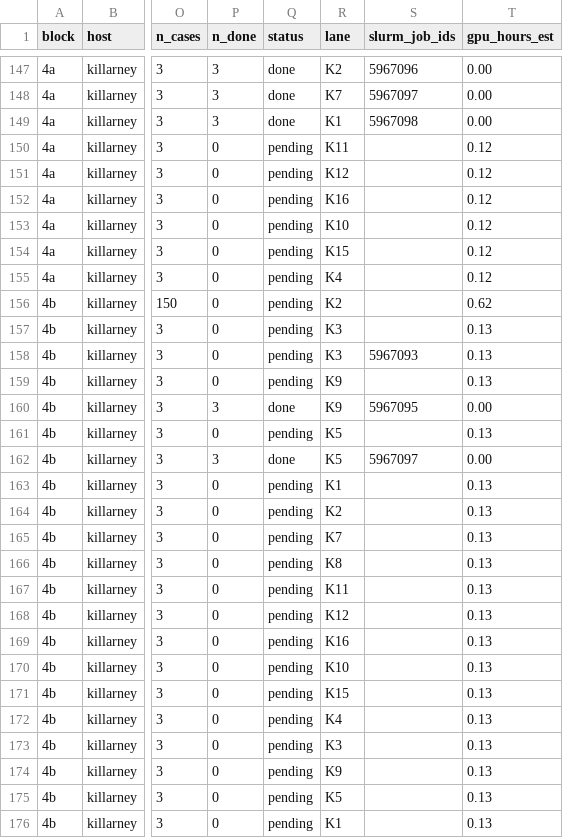
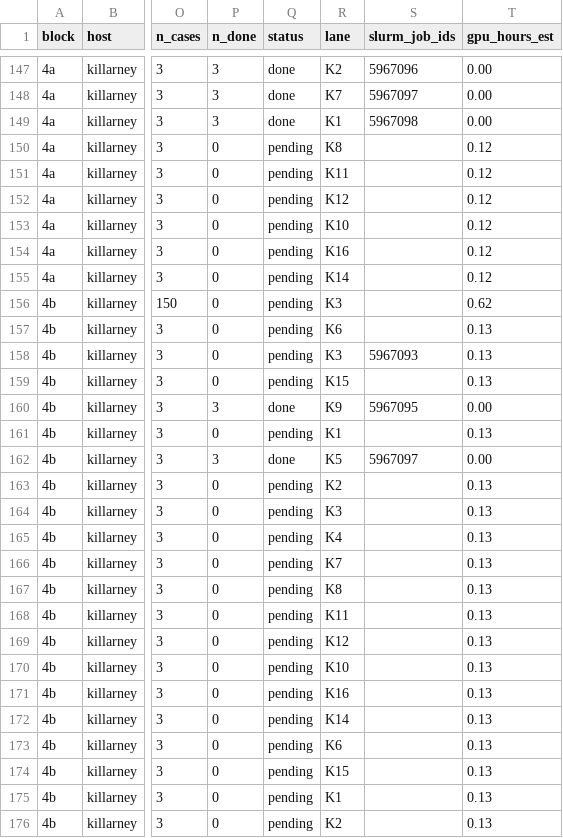
Before and after one commit to billxby/lossy-token-eff, a CSV file: campaign/addendum/step9/manifest.csv, drawn as a sheet; only a part is shown, gaps mark what is left out; the diff covers the shown part only; the diff names each change by its address in the sheet, - before the commit and + after, or states it on an @@ line.

```diff
--- a/campaign/addendum/step9/manifest.csv
+++ b/campaign/addendum/step9/manifest.csv
-R150 (lane): K11
+R150 (lane): K8
-R151 (lane): K12
+R151 (lane): K11
-R152 (lane): K16
+R152 (lane): K12
-R154 (lane): K15
+R154 (lane): K16
-R155 (lane): K4
+R155 (lane): K14
-R156 (lane): K2
+R156 (lane): K3
-R157 (lane): K3
+R157 (lane): K6
-R159 (lane): K9
+R159 (lane): K15
-R161 (lane): K5
+R161 (lane): K1
-R163 (lane): K1
+R163 (lane): K2
-R164 (lane): K2
+R164 (lane): K3
-R165 (lane): K7
+R165 (lane): K4
-R166 (lane): K8
+R166 (lane): K7
-R167 (lane): K11
+R167 (lane): K8
-R168 (lane): K12
+R168 (lane): K11
-R169 (lane): K16
+R169 (lane): K12
-R171 (lane): K15
+R171 (lane): K16
-R172 (lane): K4
+R172 (lane): K14
-R173 (lane): K3
+R173 (lane): K6
-R174 (lane): K9
+R174 (lane): K15
-R175 (lane): K5
+R175 (lane): K1
-R176 (lane): K1
+R176 (lane): K2
```
Also changed, not shown: 73 edited cells elsewhere in this file, campaign/addendum/tables/pairs__qwen3-8b__dspark.csv, campaign/addendum/tables/step9__qwen3-8b__dspark.csv, 27 other files.
